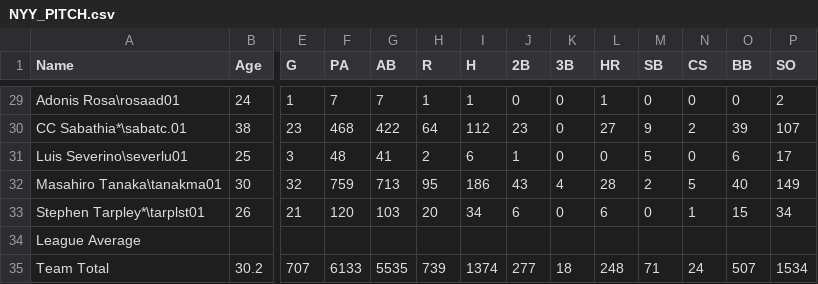
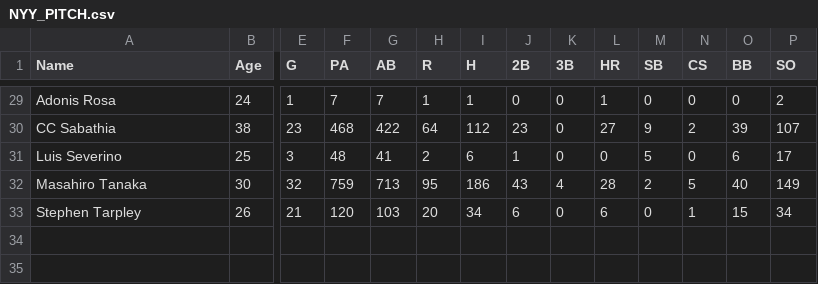
Before and after one commit to jolds99/Analysis-of-2019-MLB-Postseason-using-Monte-Carlo-Simulation, a CSV file: NYY_PITCH.csv, drawn as a sheet; only a part is shown, gaps mark what is left out; rows hold the shown columns only; the diff covers the shown part only; the diff names each change by its address in the sheet, - before the commit and + after, or states it on an @@ line.

```diff
--- a/NYY_PITCH.csv
+++ b/NYY_PITCH.csv
-A29 (Name): Adonis Rosa\rosaad01
+A29 (Name): Adonis Rosa
-A30 (Name): CC Sabathia*\sabatc.01
+A30 (Name): CC Sabathia
-A31 (Name): Luis Severino\severlu01
+A31 (Name): Luis Severino
-A32 (Name): Masahiro Tanaka\tanakma01
+A32 (Name): Masahiro Tanaka
-A33 (Name): Stephen Tarpley*\tarplst01
+A33 (Name): Stephen Tarpley
-row 34: League Average
-row 35: Team Total | 30.2 | 707 | 6133 | 5535 | 739 | 1374 | 277 | 18 | 248 | 71 | 24 | 507 | 1534
```
Also changed, not shown: 27 edited cells elsewhere in this file.
